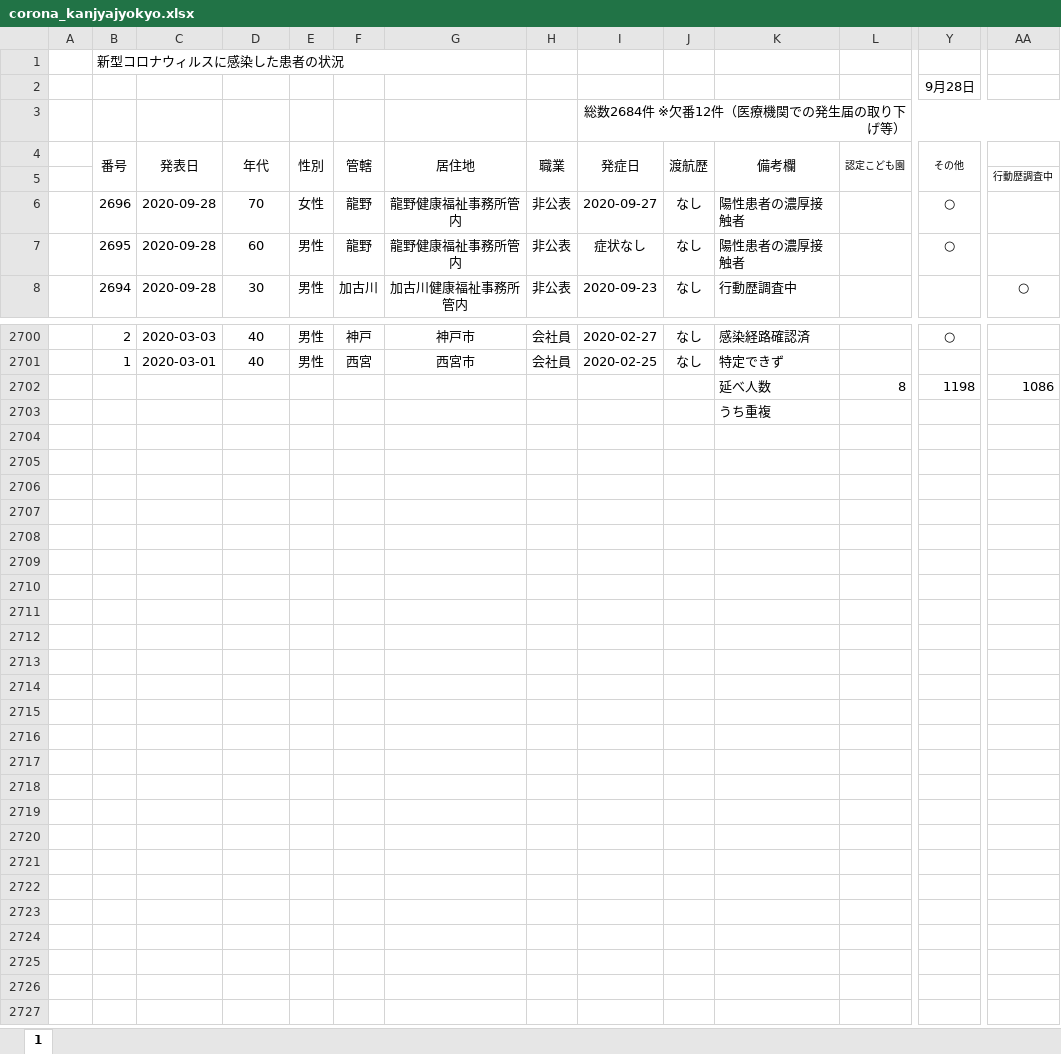
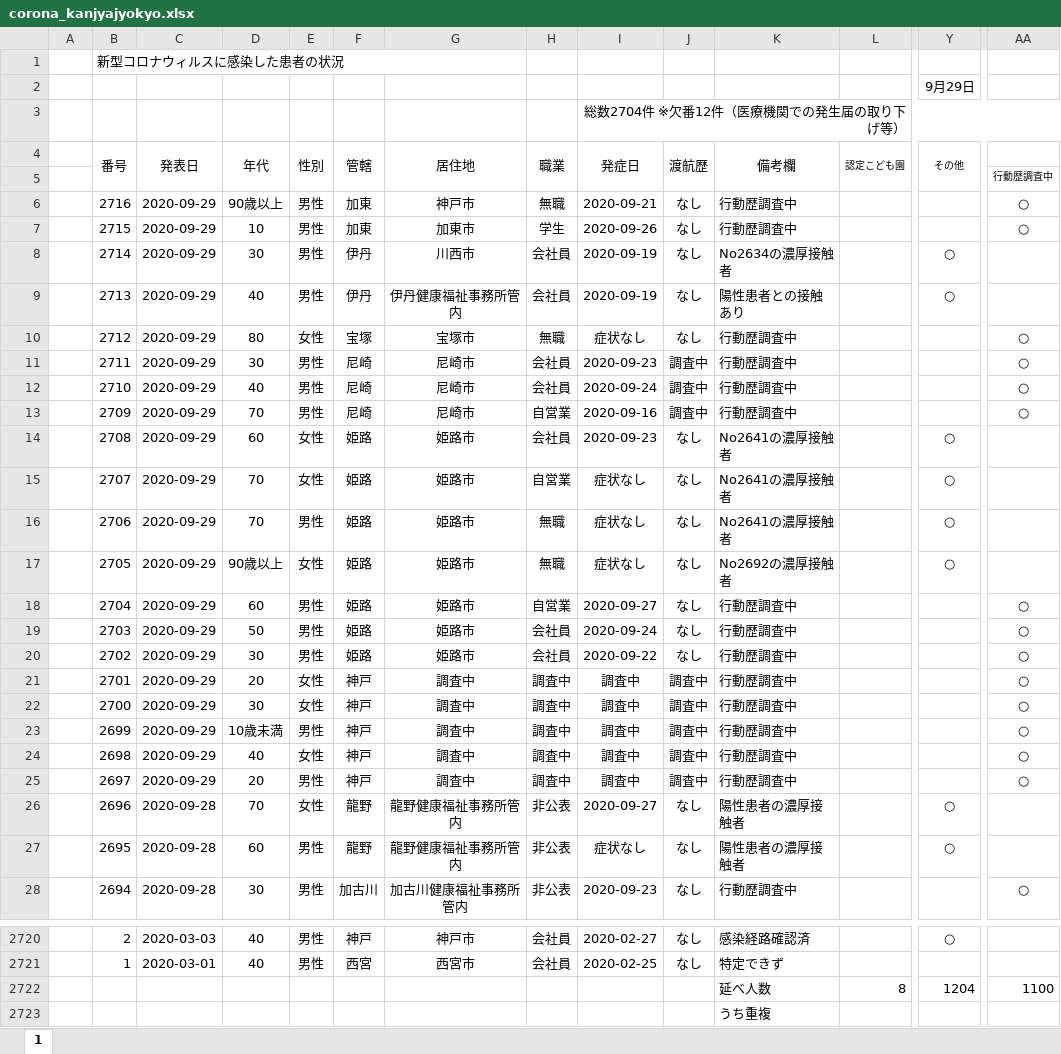
Before and after one commit to imabari/hyougo-covid19, an Excel workbook: corona_kanjyajyokyo.xlsx, sheet 1, drawn as a sheet; only a part is shown, gaps mark what is left out; values as stored, in another font and other column widths than the file's, no borders; conditional formats not drawn; addresses are those after the commit; rows hold the shown columns only; the diff names each change by its address in the sheet, - before the commit and + after, or states it on an @@ line.

```diff
--- a/corona_kanjyajyokyo.xlsx (sheet 1)
+++ b/corona_kanjyajyokyo.xlsx (sheet 1)
-Y2 (その他): 9月28日
+Y2 (その他): 9月29日
-I3 (発症日): 総数2684件 ※欠番12件（医療機関での発生届の取り下げ等）
+I3 (発症日): 総数2704件 ※欠番12件（医療機関での発生届の取り下げ等）
+row 6:  | 2716 | 2020-09-29 | 90歳以上 | 男性 | 加東 | 神戸市 | 無職 | 2020-09-21 | なし | 行動歴調査中 |  |  | ○
+row 7:  | 2715 | 2020-09-29 | 10 | 男性 | 加東 | 加東市 | 学生 | 2020-09-26 | なし | 行動歴調査中 |  |  | ○
+row 8:  | 2714 | 2020-09-29 | 30 | 男性 | 伊丹 | 川西市 | 会社員 | 2020-09-19 | なし | No2634の濃厚接触者 |  | ○
+row 9:  | 2713 | 2020-09-29 | 40 | 男性 | 伊丹 | 伊丹健康福祉事務所管内 | 会社員 | 2020-09-19 | なし | 陽性患者との接触あり |  | ○
+row 10:  | 2712 | 2020-09-29 | 80 | 女性 | 宝塚 | 宝塚市 | 無職 | 症状なし | なし | 行動歴調査中 |  |  | ○
+row 11:  | 2711 | 2020-09-29 | 30 | 男性 | 尼崎 | 尼崎市 | 会社員 | 2020-09-23 | 調査中 | 行動歴調査中 |  |  | ○
+row 12:  | 2710 | 2020-09-29 | 40 | 男性 | 尼崎 | 尼崎市 | 会社員 | 2020-09-24 | 調査中 | 行動歴調査中 |  |  | ○
+row 13:  | 2709 | 2020-09-29 | 70 | 男性 | 尼崎 | 尼崎市 | 自営業 | 2020-09-16 | 調査中 | 行動歴調査中 |  |  | ○
+row 14:  | 2708 | 2020-09-29 | 60 | 女性 | 姫路 | 姫路市 | 会社員 | 2020-09-23 | なし | No2641の濃厚接触者 |  | ○
+row 15:  | 2707 | 2020-09-29 | 70 | 女性 | 姫路 | 姫路市 | 自営業 | 症状なし | なし | No2641の濃厚接触者 |  | ○
+row 16:  | 2706 | 2020-09-29 | 70 | 男性 | 姫路 | 姫路市 | 無職 | 症状なし | なし | No2641の濃厚接触者 |  | ○
+row 17:  | 2705 | 2020-09-29 | 90歳以上 | 女性 | 姫路 | 姫路市 | 無職 | 症状なし | なし | No2692の濃厚接触者 |  | ○
+row 18:  | 2704 | 2020-09-29 | 60 | 男性 | 姫路 | 姫路市 | 自営業 | 2020-09-27 | なし | 行動歴調査中 |  |  | ○
+row 19:  | 2703 | 2020-09-29 | 50 | 男性 | 姫路 | 姫路市 | 会社員 | 2020-09-24 | なし | 行動歴調査中 |  |  | ○
+row 20:  | 2702 | 2020-09-29 | 30 | 男性 | 姫路 | 姫路市 | 会社員 | 2020-09-22 | なし | 行動歴調査中 |  |  | ○
+row 21:  | 2701 | 2020-09-29 | 20 | 女性 | 神戸 | 調査中 | 調査中 | 調査中 | 調査中 | 行動歴調査中 |  |  | ○
+row 22:  | 2700 | 2020-09-29 | 30 | 女性 | 神戸 | 調査中 | 調査中 | 調査中 | 調査中 | 行動歴調査中 |  |  | ○
+row 23:  | 2699 | 2020-09-29 | 10歳未満 | 男性 | 神戸 | 調査中 | 調査中 | 調査中 | 調査中 | 行動歴調査中 |  |  | ○
+row 24:  | 2698 | 2020-09-29 | 40 | 女性 | 神戸 | 調査中 | 調査中 | 調査中 | 調査中 | 行動歴調査中 |  |  | ○
+row 25:  | 2697 | 2020-09-29 | 20 | 男性 | 神戸 | 調査中 | 調査中 | 調査中 | 調査中 | 行動歴調査中 |  |  | ○
-Y2722 (その他): 1198
+Y2722 (その他): 1204
-AA2722: 1086
+AA2722: 1100
```
Also changed, not shown: formulas that keep their value, daily_kanja.xlsx, 3 other files.
